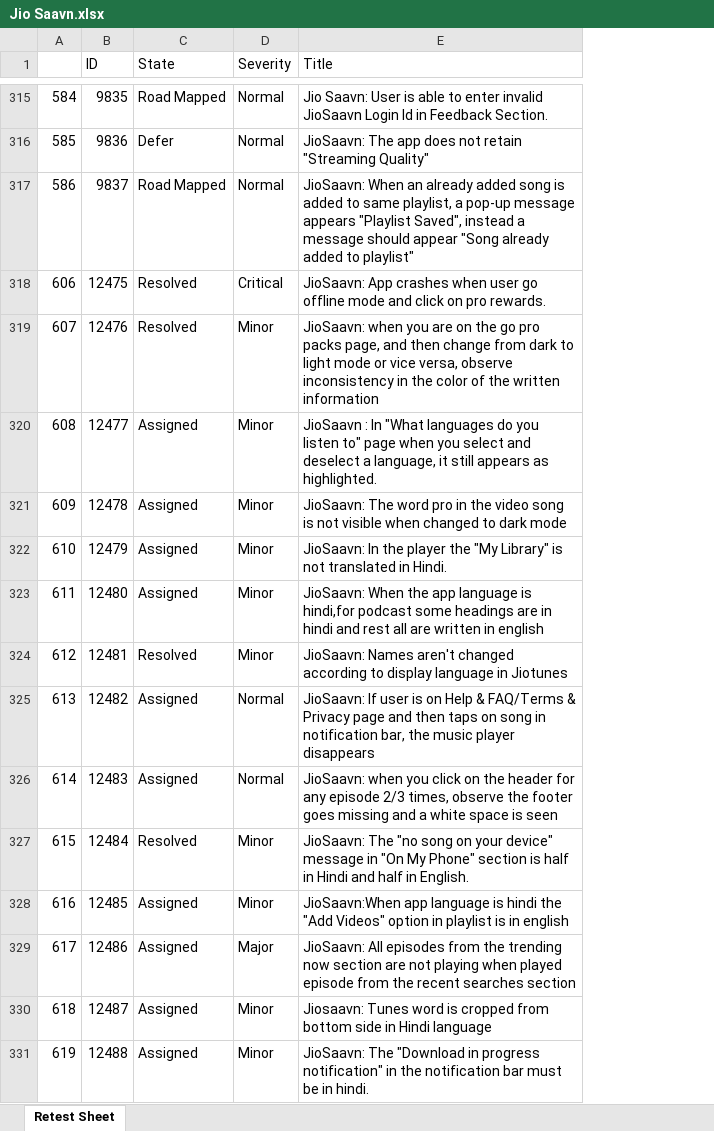
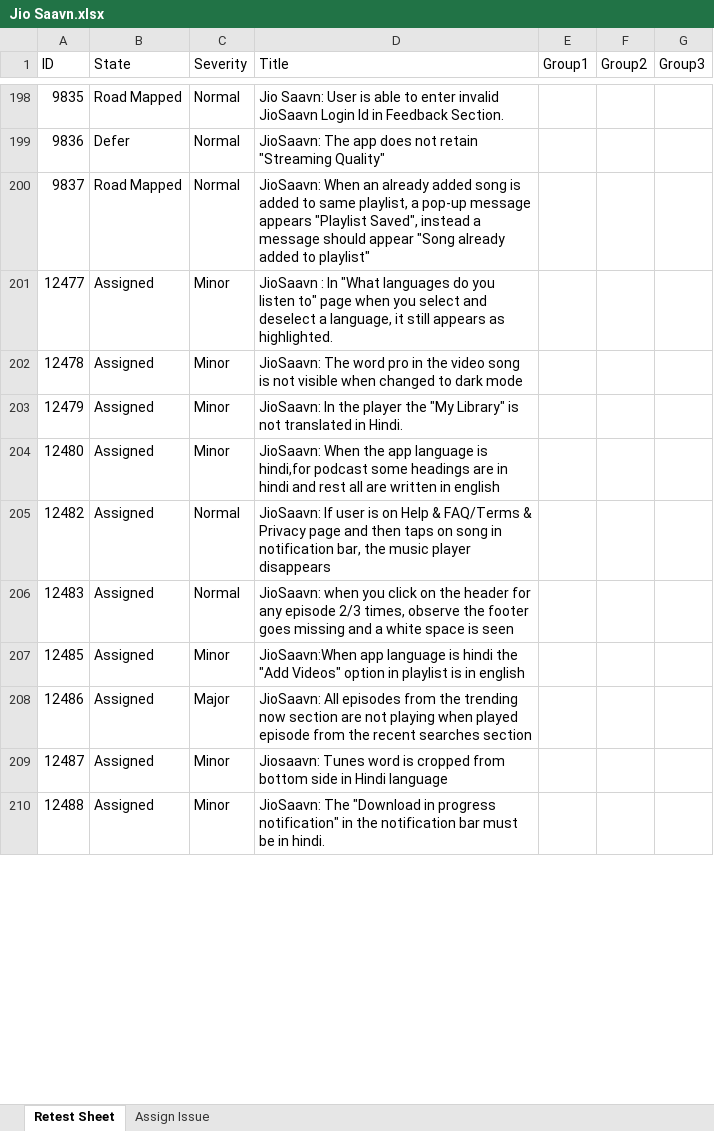
Before and after one commit to 1498saurav/JMA-Works, an Excel workbook: Downloads/Jio Saavn.xlsx, sheet Retest Sheet, drawn as a sheet; only a part is shown, gaps mark what is left out; values as stored, in another font and other column widths than the file's, no cell formats; conditional formats not drawn; removed rows and columns are numbered as before the commit, all else as after; the diff covers the shown part only; the diff names each change by its address in the sheet, - before the commit and + after, or states it on an @@ line.

Commit message:
Retest Sheet Complete with Gui

```diff
--- a/Downloads/Jio Saavn.xlsx (sheet Retest Sheet)
+++ b/Downloads/Jio Saavn.xlsx (sheet Retest Sheet)
+sheet tab: Assign Issue
-column A, rows 315-317: 584 | 585 | 586; rows 320-323: 608 | 609 | 610 | 611; rows 325-326: 613 | 614; rows 328-331: 616 | 617 | 618 | 619
+column E (Group1), empty
+column F (Group2), empty
+column G (Group3), empty
-row 318: 606 | 12475 | Resolved | Critical | JioSaavn: App crashes when user go offline mode and click on pro rewards.
-row 319: 607 | 12476 | Resolved | Minor | JioSaavn: when you are on the go pro packs page, and then change from dark to light mode or vice versa, observe inconsistency in the color of the written information
-row 324: 612 | 12481 | Resolved | Minor | JioSaavn: Names aren't changed according to display language in Jiotunes
-row 327: 615 | 12484 | Resolved | Minor | JioSaavn: The "no song on your device" message in "On My Phone" section is half in Hindi and half in English.
```
Also changed, not shown: 144 removed rows elsewhere in this sheet, cell formats, 4 other files.
